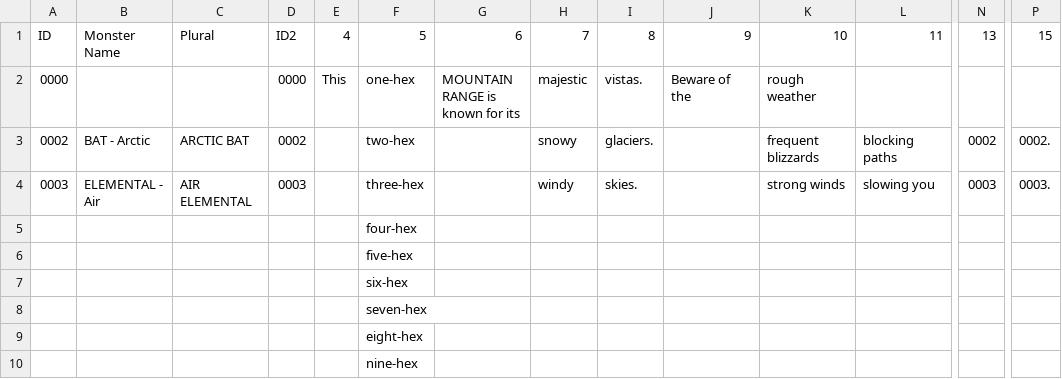
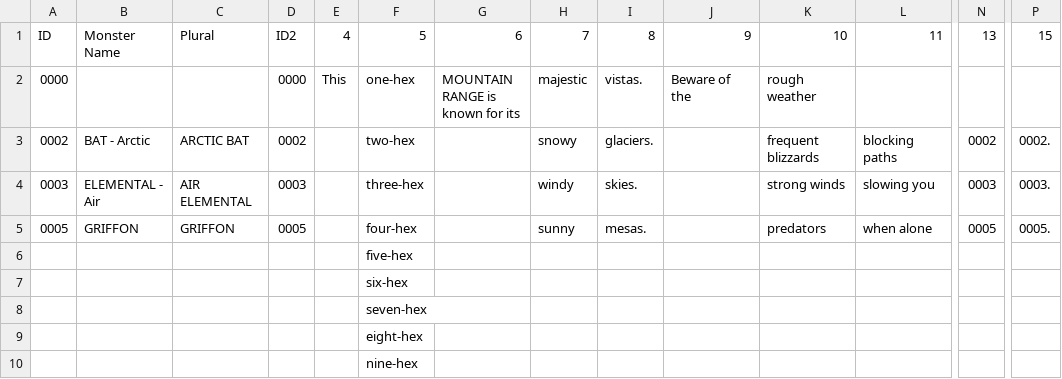
Before and after one commit to SaltyGoo/saltygoo.github.io, a CSV file: CSV/Monster - 06_Mountain.csv, drawn as a sheet; only a part is shown, gaps mark what is left out; removed rows and columns are numbered as before the commit, all else as after; rows hold the shown columns only; the diff names each change by its address in the sheet, - before the commit and + after, or states it on an @@ line.

```diff
--- a/CSV/Monster - 06_Mountain.csv
+++ b/CSV/Monster - 06_Mountain.csv
-row 5:  |  |  |  |  | four-hex
+row 5: 0005 | GRIFFON | GRIFFON | 0005 |  | four-hex |  | sunny | mesas. |  | predators | when alone | 0005 | 0005.
```
Also changed, not shown: CSV/Monster - 01_Arctic.csv, CSV/Monster - 07_Plains.csv, 4 other files.
